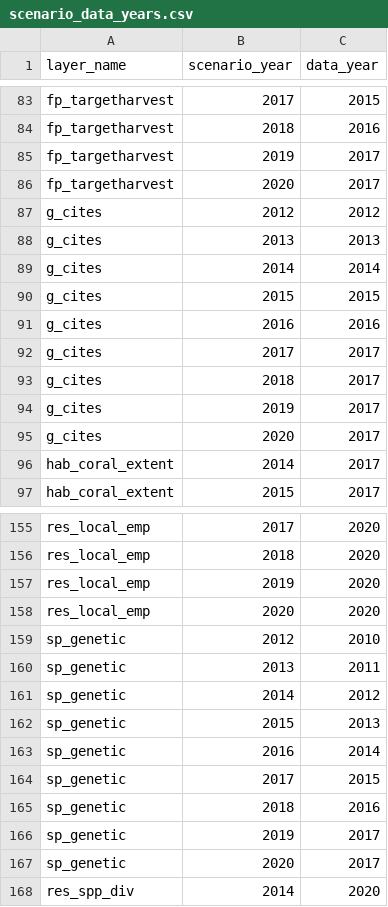
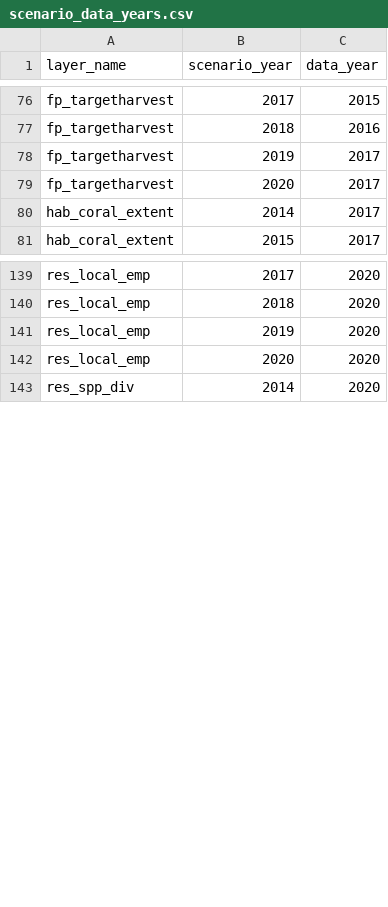
Before and after one commit to OHI-4site/tet-scores, a CSV file: region/conf/scenario_data_years.csv, drawn as a sheet; only a part is shown, gaps mark what is left out; the diff covers the shown part only.

```diff
--- a/region/conf/scenario_data_years.csv
+++ b/region/conf/scenario_data_years.csv
@@ -86,11 +79,2 @@ fp_targetharvest,2019,2017
 fp_targetharvest,2020,2017
-g_cites,2012,2012
-g_cites,2013,2013
-g_cites,2014,2014
-g_cites,2015,2015
-g_cites,2016,2016
-g_cites,2017,2017
-g_cites,2018,2017
-g_cites,2019,2017
-g_cites,2020,2017
 hab_coral_extent,2014,2017
@@ -158,11 +142,2 @@ res_local_emp,2019,2020
 res_local_emp,2020,2020
-sp_genetic,2012,2010
-sp_genetic,2013,2011
-sp_genetic,2014,2012
-sp_genetic,2015,2013
-sp_genetic,2016,2014
-sp_genetic,2017,2015
-sp_genetic,2018,2016
-sp_genetic,2019,2017
-sp_genetic,2020,2017
 res_spp_div,2014,2020
```
Also changed, not shown: 7 removed rows elsewhere in this file, region/layers.csv, 18 other files.
